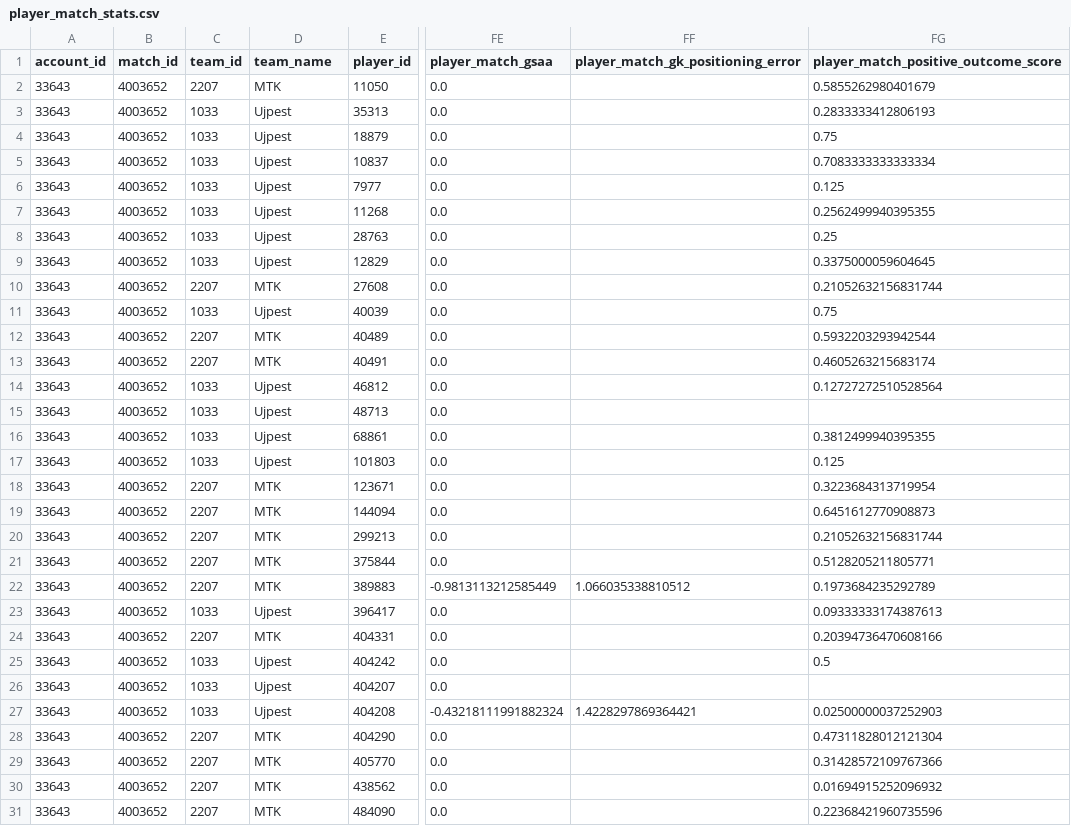
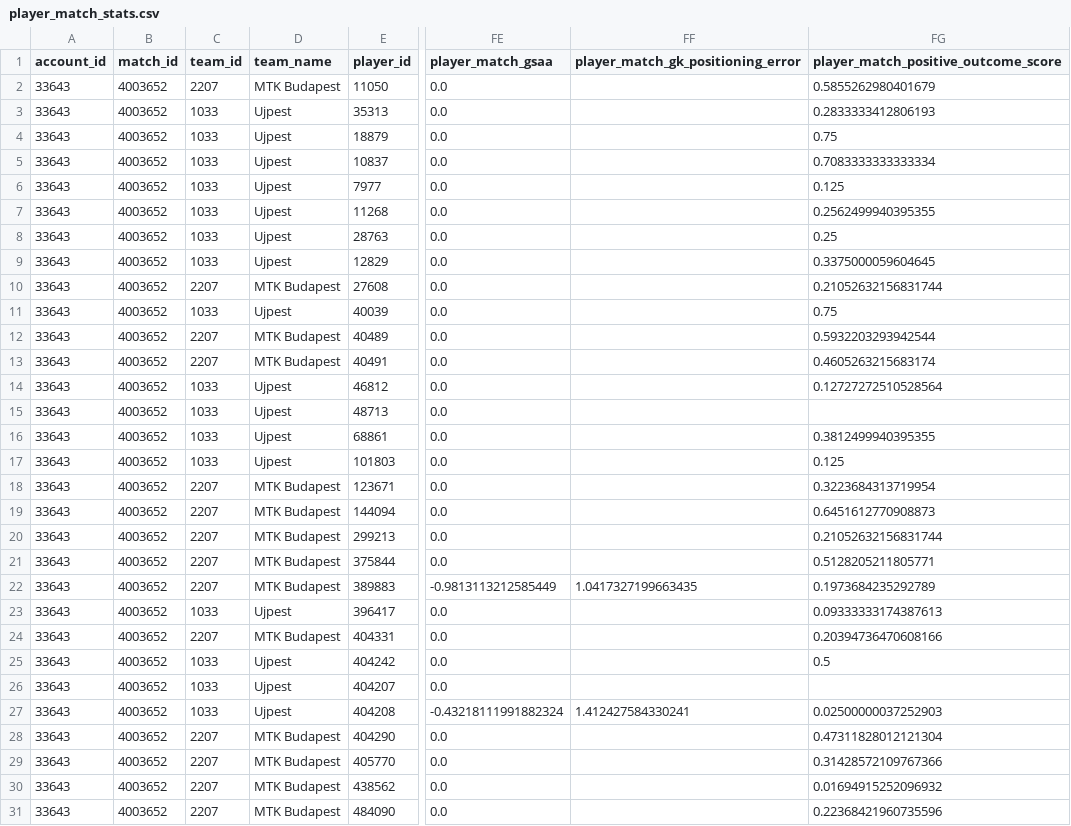
Before and after one commit to botondvargaujp/downloader_services, a CSV file: matches/2025-12-13/player_match_stats.csv, drawn as a sheet; only a part is shown, gaps mark what is left out; the diff names each change by its address in the sheet, - before the commit and + after, or states it on an @@ line.

```diff
--- a/matches/2025-12-13/player_match_stats.csv
+++ b/matches/2025-12-13/player_match_stats.csv
-D2 (team_name): MTK
+D2 (team_name): MTK Budapest
-D10 (team_name): MTK
+D10 (team_name): MTK Budapest
-D12:D13 (team_name): MTK
+D12:D13 (team_name): MTK Budapest
-D18:D22 (team_name): MTK
+D18:D22 (team_name): MTK Budapest
-FF22: 1.066035338810512
+FF22: 1.0417327199663435
-D24 (team_name): MTK
+D24 (team_name): MTK Budapest
-FF27: 1.4228297869364421
+FF27: 1.412427584330241
-D28:D31 (team_name): MTK
+D28:D31 (team_name): MTK Budapest
```
Also changed, not shown: matches/2025-08-30/player_match_stats.csv, matches/2025-08-30/team_match_stats.csv, 10 other files.
